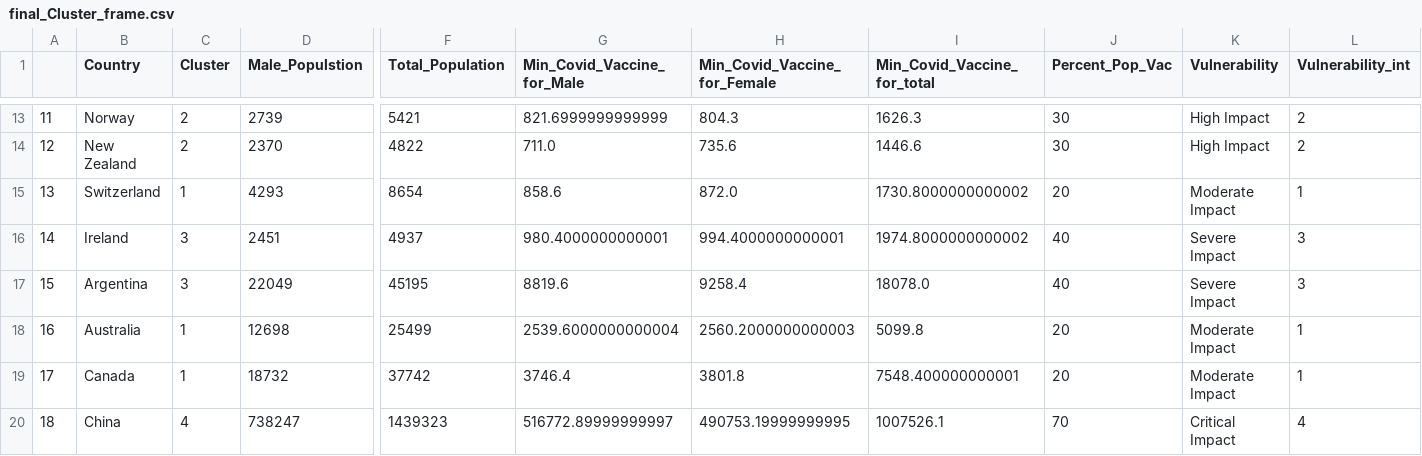
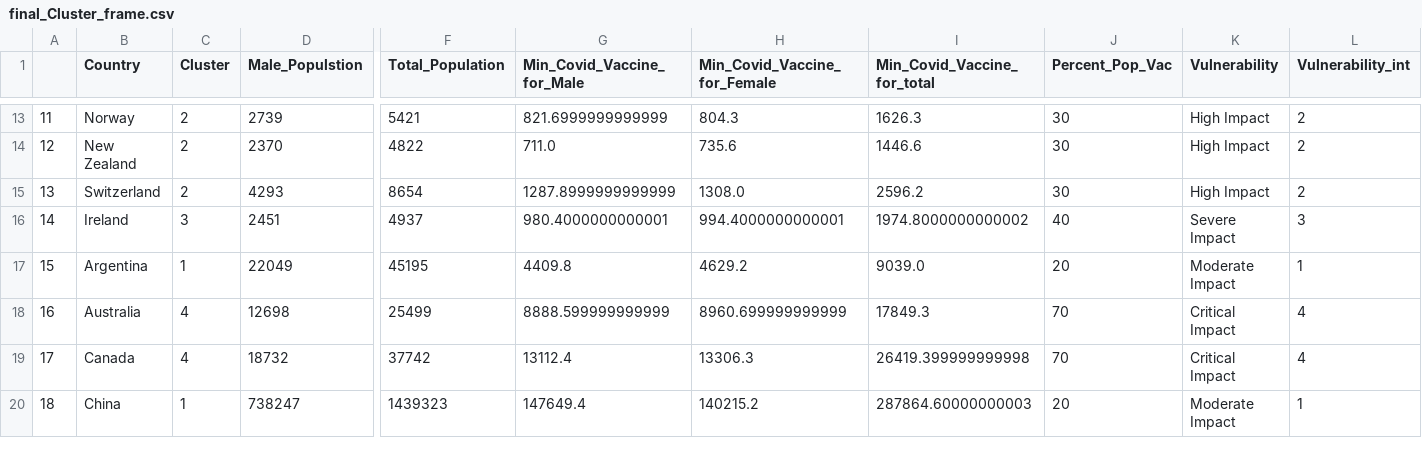
Before and after one commit to drkkgy/Covid19-Vaccine-Dosage-Predict, a CSV file: Experiment Scripts/final_Cluster_frame.csv, drawn as a sheet; only a part is shown, gaps mark what is left out; the diff covers the shown part only; the diff names each change by its address in the sheet, - before the commit and + after, or states it on an @@ line.

```diff
--- a/Experiment Scripts/final_Cluster_frame.csv
+++ b/Experiment Scripts/final_Cluster_frame.csv
-C15 (Cluster): 1
+C15 (Cluster): 2
-G15 (Min_Covid_Vaccine_for_Male): 858.6
+G15 (Min_Covid_Vaccine_for_Male): 1287.8999999999999
-H15 (Min_Covid_Vaccine_for_Female): 872.0
+H15 (Min_Covid_Vaccine_for_Female): 1308.0
-I15 (Min_Covid_Vaccine_for_total): 1730.8000000000002
+I15 (Min_Covid_Vaccine_for_total): 2596.2
-J15 (Percent_Pop_Vac): 20
+J15 (Percent_Pop_Vac): 30
-K15 (Vulnerability): Moderate Impact
+K15 (Vulnerability): High Impact
-L15 (Vulnerability_int): 1
+L15 (Vulnerability_int): 2
-C17 (Cluster): 3
+C17 (Cluster): 1
-G17 (Min_Covid_Vaccine_for_Male): 8819.6
+G17 (Min_Covid_Vaccine_for_Male): 4409.8
-H17 (Min_Covid_Vaccine_for_Female): 9258.4
+H17 (Min_Covid_Vaccine_for_Female): 4629.2
-I17 (Min_Covid_Vaccine_for_total): 18078.0
+I17 (Min_Covid_Vaccine_for_total): 9039.0
-J17 (Percent_Pop_Vac): 40
+J17 (Percent_Pop_Vac): 20
-K17 (Vulnerability): Severe Impact
+K17 (Vulnerability): Moderate Impact
-L17 (Vulnerability_int): 3
+L17 (Vulnerability_int): 1
-C18:C19 (Cluster): 1
+C18:C19 (Cluster): 4
-G18 (Min_Covid_Vaccine_for_Male): 2539.6000000000004
+G18 (Min_Covid_Vaccine_for_Male): 8888.599999999999
-H18 (Min_Covid_Vaccine_for_Female): 2560.2000000000003
+H18 (Min_Covid_Vaccine_for_Female): 8960.699999999999
-I18 (Min_Covid_Vaccine_for_total): 5099.8
+I18 (Min_Covid_Vaccine_for_total): 17849.3
-J18:J19 (Percent_Pop_Vac): 20
+J18:J19 (Percent_Pop_Vac): 70
-K18:K19 (Vulnerability): Moderate Impact
+K18:K19 (Vulnerability): Critical Impact
-L18:L19 (Vulnerability_int): 1
+L18:L19 (Vulnerability_int): 4
-G19 (Min_Covid_Vaccine_for_Male): 3746.4
+G19 (Min_Covid_Vaccine_for_Male): 13112.4
-H19 (Min_Covid_Vaccine_for_Female): 3801.8
+H19 (Min_Covid_Vaccine_for_Female): 13306.3
-I19 (Min_Covid_Vaccine_for_total): 7548.400000000001
+I19 (Min_Covid_Vaccine_for_total): 26419.399999999998
-C20 (Cluster): 4
+C20 (Cluster): 1
-G20 (Min_Covid_Vaccine_for_Male): 516772.89999999997
+G20 (Min_Covid_Vaccine_for_Male): 147649.4
-H20 (Min_Covid_Vaccine_for_Female): 490753.19999999995
+H20 (Min_Covid_Vaccine_for_Female): 140215.2
-I20 (Min_Covid_Vaccine_for_total): 1007526.1
+I20 (Min_Covid_Vaccine_for_total): 287864.60000000003
-J20 (Percent_Pop_Vac): 70
+J20 (Percent_Pop_Vac): 20
-K20 (Vulnerability): Critical Impact
+K20 (Vulnerability): Moderate Impact
-L20 (Vulnerability_int): 4
+L20 (Vulnerability_int): 1
```
Also changed, not shown: 91 edited cells elsewhere in this file, 3 other files.
